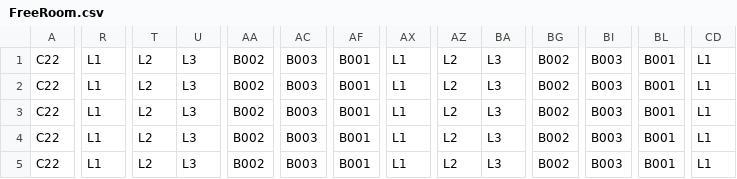
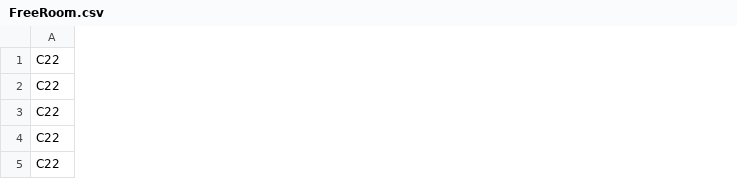
Before and after one commit to chintanpuggalok/btp-opta-planner, a CSV file: FreeRoom.csv, drawn as a sheet; only a part is shown, gaps mark what is left out; the diff covers the shown part only; the diff names each change by its address in the sheet, - before the commit and + after, or states it on an @@ line.

```diff
--- a/FreeRoom.csv
+++ b/FreeRoom.csv
-column R, rows 1-5: all L1
-column T, rows 1-5: all L2
-column U, rows 1-5: all L3
-column AA, rows 1-5: all B002
-column AC, rows 1-5: all B003
-column AF, rows 1-5: all B001
-column AX, rows 1-5: all L1
-column AZ, rows 1-5: all L2
-column BA, rows 1-5: all L3
-column BG, rows 1-5: all B002
-column BI, rows 1-5: all B003
-column BL, rows 1-5: all B001
-column CD, rows 1-5: all L1
```
Also changed, not shown: 11 removed columns elsewhere in this file, coursecodes.csv, coursecodes_2Y.csv, 3 other files.
